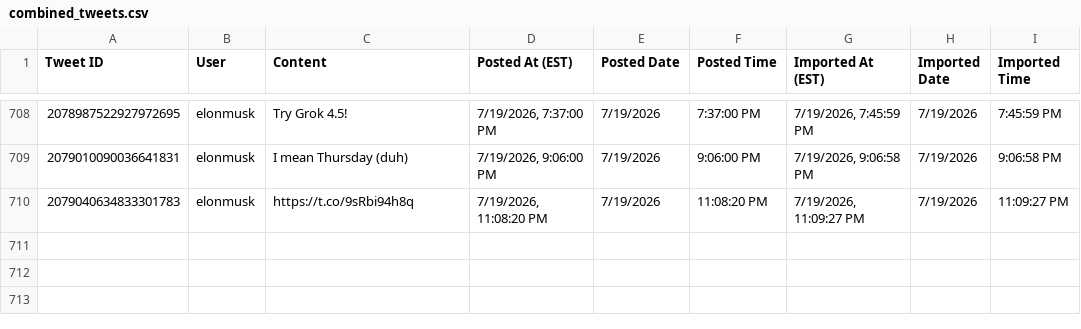
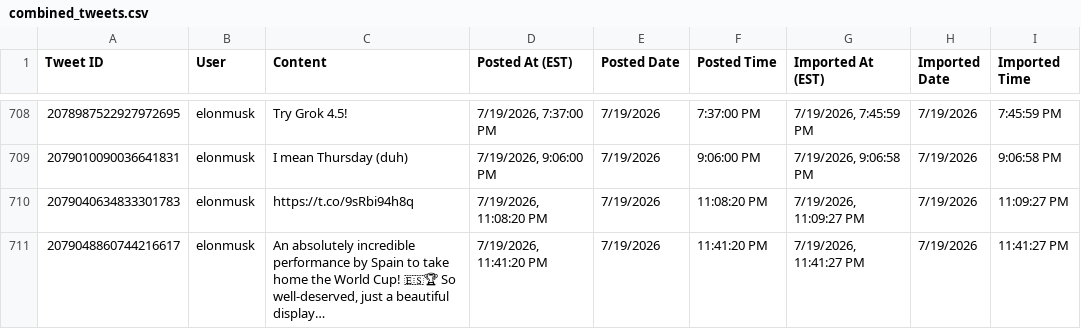
Before and after one commit to chubakalai/elp, a CSV file: data/combined_tweets.csv, drawn as a sheet; only a part is shown, gaps mark what is left out; the diff names each change by its address in the sheet, - before the commit and + after, or states it on an @@ line.

Commit message:
elc8 (muskmeter.live): +1 post(s)

```diff
--- a/data/combined_tweets.csv
+++ b/data/combined_tweets.csv
+row 711: 2079048860744216617 | elonmusk | An absolutely incredible performance by Spain to take home the World Cup! 🇪🇸🏆 So well-deserved, just a beautiful display… | 7/19/2026, 11:41:20 PM | 7/19/2026 | 11:41:20 PM | 7/19/2026, 11:41:27 PM | 7/19/2026 | 11:41:27 PM
```
